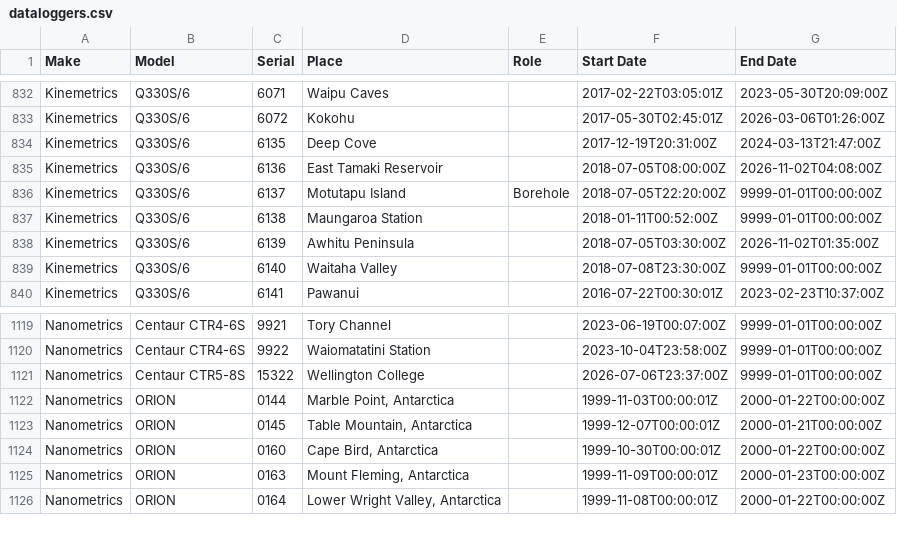
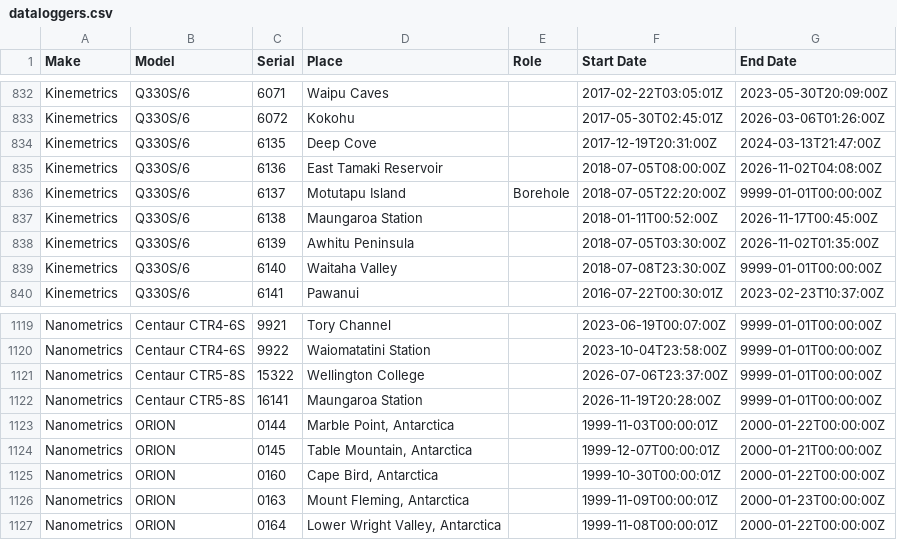
Before and after one commit to GeoNet/delta, a CSV file: install/dataloggers.csv, drawn as a sheet; only a part is shown, gaps mark what is left out.

```diff
--- a/install/dataloggers.csv
+++ b/install/dataloggers.csv
@@ -836,3 +836,3 @@ Kinemetrics,Q330S/6,6136,East Tamaki Reservoir,,2018-07-05T08:00:00Z,2026-11-02T
 Kinemetrics,Q330S/6,6137,Motutapu Island,Borehole,2018-07-05T22:20:00Z,9999-01-01T00:00:00Z
-Kinemetrics,Q330S/6,6138,Maungaroa Station,,2018-01-11T00:52:00Z,9999-01-01T00:00:00Z
+Kinemetrics,Q330S/6,6138,Maungaroa Station,,2018-01-11T00:52:00Z,2026-11-17T00:45:00Z
 Kinemetrics,Q330S/6,6139,Awhitu Peninsula,,2018-07-05T03:30:00Z,2026-11-02T01:35:00Z
@@ -1121,2 +1121,3 @@ Nanometrics,Centaur CTR4-6S,9922,Waiomatatini Station,,2023-10-04T23:58:00Z,9999
 Nanometrics,Centaur CTR5-8S,15322,Wellington College,,2026-07-06T23:37:00Z,9999-01-01T00:00:00Z
+Nanometrics,Centaur CTR5-8S,16141,Maungaroa Station,,2026-11-19T20:28:00Z,9999-01-01T00:00:00Z
 Nanometrics,ORION,0144,"Marble Point, Antarctica",,1999-11-03T00:00:01Z,2000-01-22T00:00:00Z
```
Also changed, not shown: assets/dataloggers.csv, install/firmware.csv.
